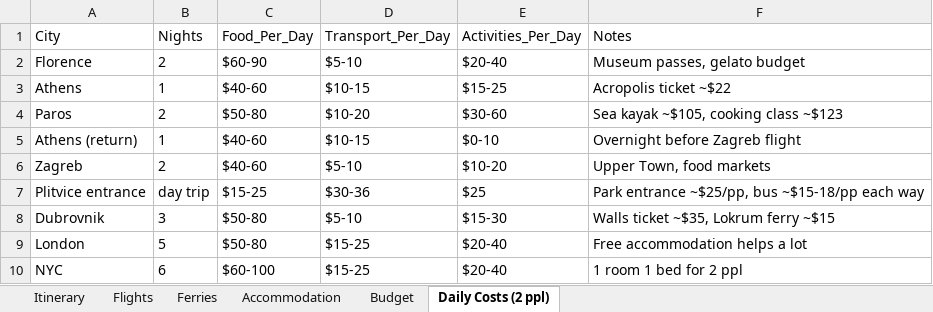
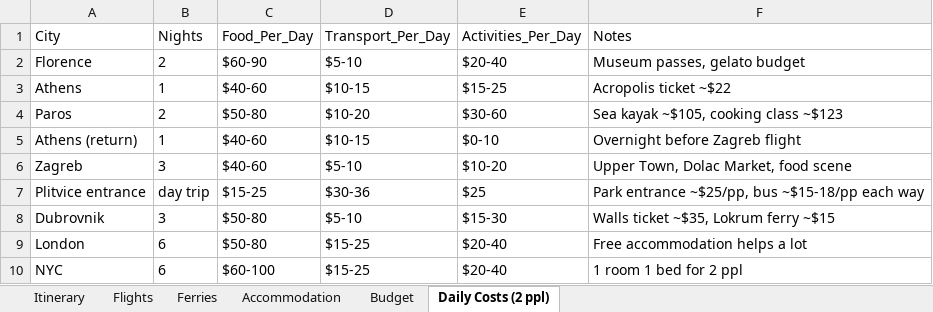
Before and after one commit to cavandonohoe/cavandonohoe.github.io, an Excel workbook: europe_nyc_trip_plan.xlsx, sheet Daily Costs (2 ppl), drawn as a sheet; values as stored, in another font and other column widths than the file's, no borders; the diff names each change by its address in the sheet, - before the commit and + after, or states it on an @@ line.

```diff
--- a/europe_nyc_trip_plan.xlsx (sheet Daily Costs (2 ppl))
+++ b/europe_nyc_trip_plan.xlsx (sheet Daily Costs (2 ppl))
-B6 (Nights): 2
+B6 (Nights): 3
-F6 (Notes): Upper Town, food markets
+F6 (Notes): Upper Town, Dolac Market, food scene
-B9 (Nights): 5
+B9 (Nights): 6
```
Also changed, not shown: sheet Itinerary, sheet Budget, sheet Accommodation.
